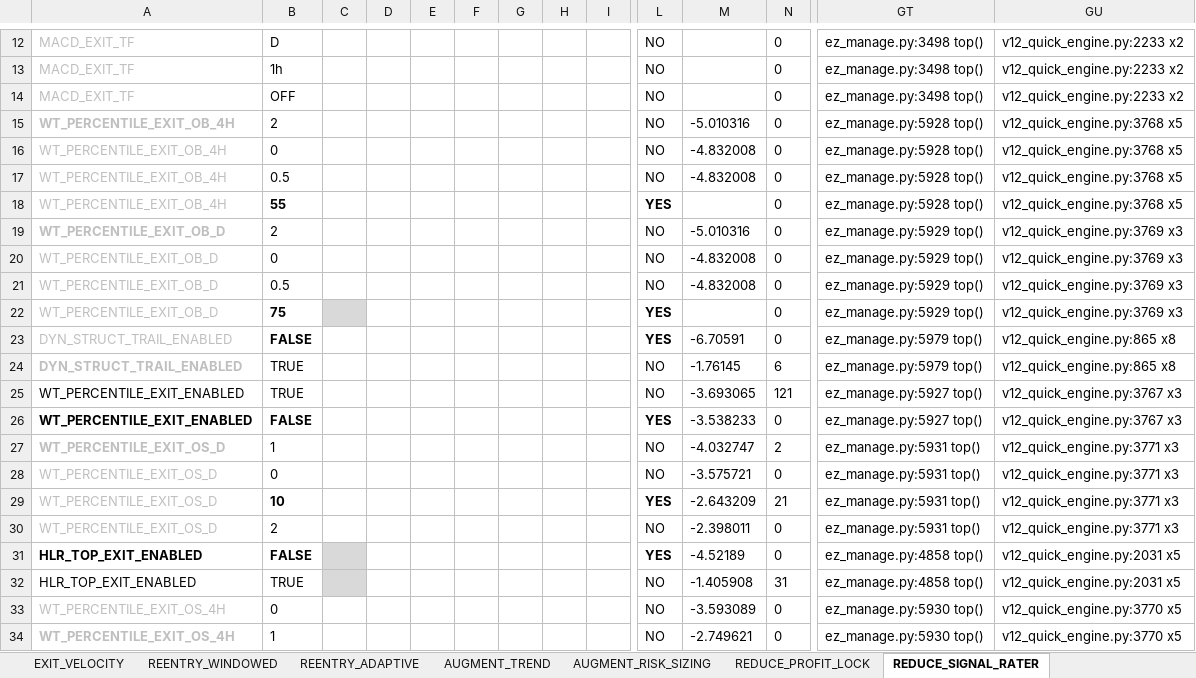
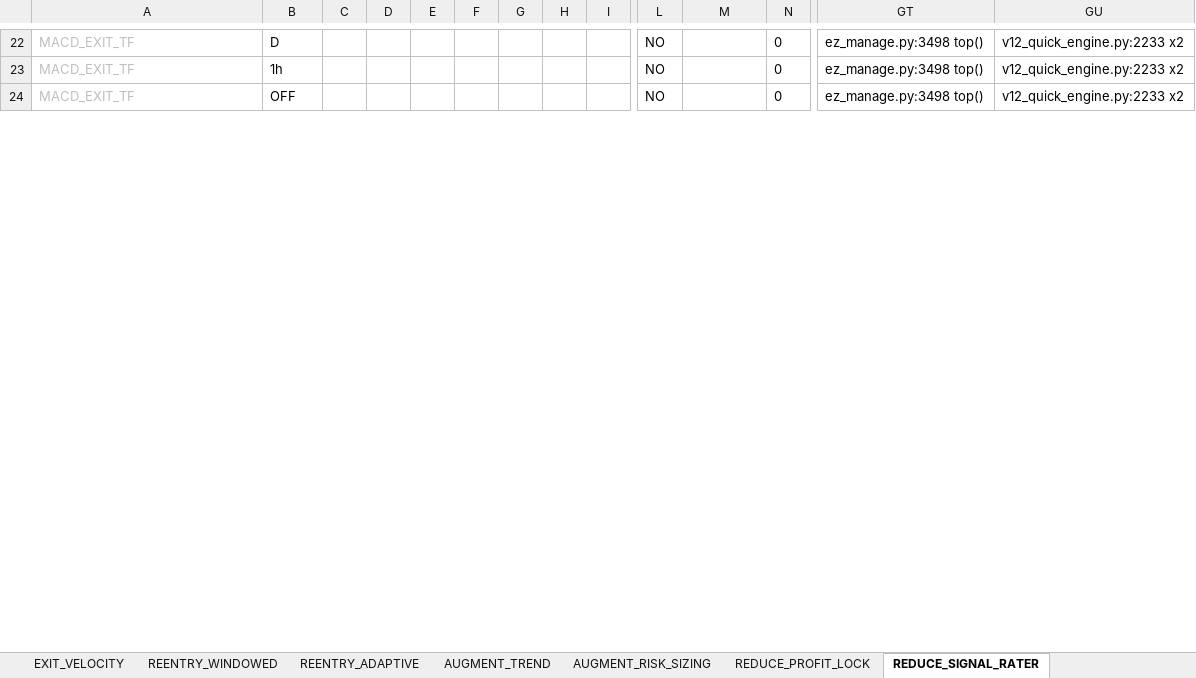
Before and after one commit to nielsvip/binance-sandbox, an Excel workbook: SPREADSHEETS/TEMPLATE_FINAL_NORM/TEMPLATE_STOCKS_SHORT.xlsx, sheet REDUCE_SIGNAL_RATER, drawn as a sheet; only a part is shown, gaps mark what is left out; values as stored, in another font and other column widths than the file's, no borders; removed rows and columns are numbered as before the commit, all else as after; rows hold the shown columns only; the diff covers the shown part only; the diff names each change by its address in the sheet, - before the commit and + after, or states it on an @@ line.

```diff
--- a/SPREADSHEETS/TEMPLATE_FINAL_NORM/TEMPLATE_STOCKS_SHORT.xlsx (sheet REDUCE_SIGNAL_RATER)
+++ b/SPREADSHEETS/TEMPLATE_FINAL_NORM/TEMPLATE_STOCKS_SHORT.xlsx (sheet REDUCE_SIGNAL_RATER)
-row 15: WT_PERCENTILE_EXIT_OB_4H | 2 |  |  |  |  |  |  |  | NO | -5.010316 | 0 | ez_manage.py:5928 top() | v12_quick_engine.py:3768 x5
-row 16: WT_PERCENTILE_EXIT_OB_4H | 0 |  |  |  |  |  |  |  | NO | -4.832008 | 0 | ez_manage.py:5928 top() | v12_quick_engine.py:3768 x5
-row 17: WT_PERCENTILE_EXIT_OB_4H | 0.5 |  |  |  |  |  |  |  | NO | -4.832008 | 0 | ez_manage.py:5928 top() | v12_quick_engine.py:3768 x5
@@ row 18 moved to row 8: WT_PERCENTILE_EXIT_OB_4H @@
-row 19: WT_PERCENTILE_EXIT_OB_D | 2 |  |  |  |  |  |  |  | NO | -5.010316 | 0 | ez_manage.py:5929 top() | v12_quick_engine.py:3769 x3
-row 20: WT_PERCENTILE_EXIT_OB_D | 0 |  |  |  |  |  |  |  | NO | -4.832008 | 0 | ez_manage.py:5929 top() | v12_quick_engine.py:3769 x3
-row 21: WT_PERCENTILE_EXIT_OB_D | 0.5 |  |  |  |  |  |  |  | NO | -4.832008 | 0 | ez_manage.py:5929 top() | v12_quick_engine.py:3769 x3
@@ row 22 moved to row 12: WT_PERCENTILE_EXIT_OB_D @@
-row 23: DYN_STRUCT_TRAIL_ENABLED | FALSE |  |  |  |  |  |  |  | YES | -6.70591 | 0 | ez_manage.py:5979 top() | v12_quick_engine.py:865 x8
-row 24: DYN_STRUCT_TRAIL_ENABLED | TRUE |  |  |  |  |  |  |  | NO | -1.76145 | 6 | ez_manage.py:5979 top() | v12_quick_engine.py:865 x8
-row 25: WT_PERCENTILE_EXIT_ENABLED | TRUE |  |  |  |  |  |  |  | NO | -3.693065 | 121 | ez_manage.py:5927 top() | v12_quick_engine.py:3767 x3
-row 26: WT_PERCENTILE_EXIT_ENABLED | FALSE |  |  |  |  |  |  |  | YES | -3.538233 | 0 | ez_manage.py:5927 top() | v12_quick_engine.py:3767 x3
-row 27: WT_PERCENTILE_EXIT_OS_D | 1 |  |  |  |  |  |  |  | NO | -4.032747 | 2 | ez_manage.py:5931 top() | v12_quick_engine.py:3771 x3
-row 28: WT_PERCENTILE_EXIT_OS_D | 0 |  |  |  |  |  |  |  | NO | -3.575721 | 0 | ez_manage.py:5931 top() | v12_quick_engine.py:3771 x3
-row 29: WT_PERCENTILE_EXIT_OS_D | 10 |  |  |  |  |  |  |  | YES | -2.643209 | 21 | ez_manage.py:5931 top() | v12_quick_engine.py:3771 x3
-row 30: WT_PERCENTILE_EXIT_OS_D | 2 |  |  |  |  |  |  |  | NO | -2.398011 | 0 | ez_manage.py:5931 top() | v12_quick_engine.py:3771 x3
-row 31: HLR_TOP_EXIT_ENABLED | FALSE |  |  |  |  |  |  |  | YES | -4.52189 | 0 | ez_manage.py:4858 top() | v12_quick_engine.py:2031 x5
-row 32: HLR_TOP_EXIT_ENABLED | TRUE |  |  |  |  |  |  |  | NO | -1.405908 | 31 | ez_manage.py:4858 top() | v12_quick_engine.py:2031 x5
-row 33: WT_PERCENTILE_EXIT_OS_4H | 0 |  |  |  |  |  |  |  | NO | -3.593089 | 0 | ez_manage.py:5930 top() | v12_quick_engine.py:3770 x5
-row 34: WT_PERCENTILE_EXIT_OS_4H | 1 |  |  |  |  |  |  |  | NO | -2.749621 | 0 | ez_manage.py:5930 top() | v12_quick_engine.py:3770 x5
```
Also changed, not shown: other rows of this sheet, sheet GLOBAL_RISK_GATES, sheet EXIT_STRUCTURAL, sheet EXIT_VELOCITY, sheet REENTRY_WINDOWED, sheet REDUCE_PROFIT_LOCK, sheet ENTRY_REVERSAL_BOUNCE, 6 more sheets, 21 other files.
